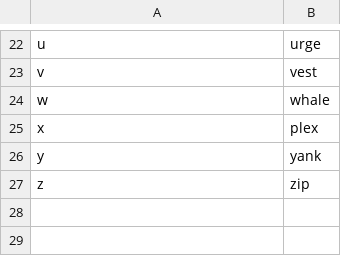
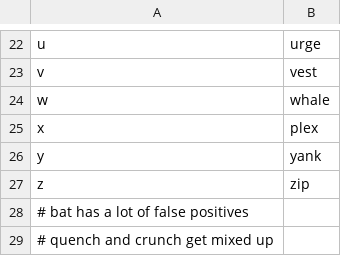
Before and after one commit to imochoa/community, a CSV file: settings/alphabet.csv, drawn as a sheet; only a part is shown, gaps mark what is left out.

Commit message:
added to dos

```diff
--- a/settings/alphabet.csv
+++ b/settings/alphabet.csv
@@ -27 +27,3 @@ y,yank
 z,zip
+# bat has a lot of false positives
+# quench and crunch get mixed up
```
